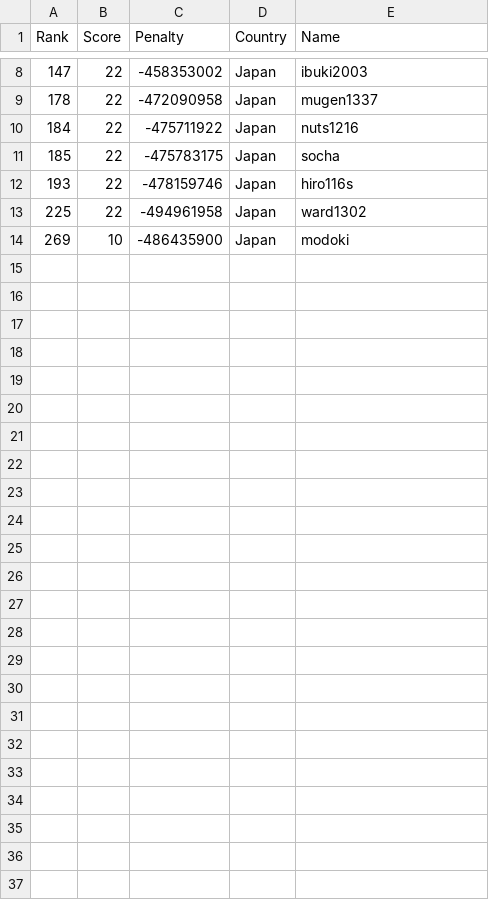
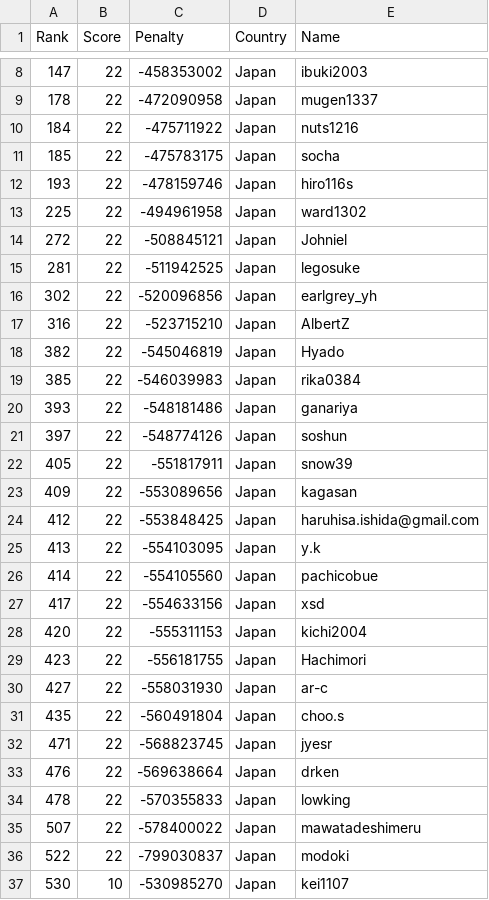
Before and after one commit to Sea-n/GCJ-score, a TSV file: 2020-Round1C/Japan.tsv, drawn as a sheet; only a part is shown, gaps mark what is left out; removed rows and columns are numbered as before the commit, all else as after; the diff names each change by its address in the sheet, - before the commit and + after, or states it on an @@ line.

```diff
--- a/2020-Round1C/Japan.tsv
+++ b/2020-Round1C/Japan.tsv
-row 14: 269 | 10 | -486435900 | Japan | modoki
+row 14: 272 | 22 | -508845121 | Japan | Johniel
+row 15: 281 | 22 | -511942525 | Japan | legosuke
+row 16: 302 | 22 | -520096856 | Japan | earlgrey_yh
+row 17: 316 | 22 | -523715210 | Japan | AlbertZ
+row 18: 382 | 22 | -545046819 | Japan | Hyado
+row 19: 385 | 22 | -546039983 | Japan | rika0384
+row 20: 393 | 22 | -548181486 | Japan | ganariya
+row 21: 397 | 22 | -548774126 | Japan | soshun
+row 22: 405 | 22 | -551817911 | Japan | snow39
+row 23: 409 | 22 | -553089656 | Japan | kagasan
+row 24: 412 | 22 | -553848425 | Japan | haruhisa.ishida@gmail.com
+row 25: 413 | 22 | -554103095 | Japan | y.k
+row 26: 414 | 22 | -554105560 | Japan | pachicobue
+row 27: 417 | 22 | -554633156 | Japan | xsd
+row 28: 420 | 22 | -555311153 | Japan | kichi2004
+row 29: 423 | 22 | -556181755 | Japan | Hachimori
+row 30: 427 | 22 | -558031930 | Japan | ar-c
+row 31: 435 | 22 | -560491804 | Japan | choo.s
+row 32: 471 | 22 | -568823745 | Japan | jyesr
+row 33: 476 | 22 | -569638664 | Japan | drken
+row 34: 478 | 22 | -570355833 | Japan | lowking
+row 35: 507 | 22 | -578400022 | Japan | mawatadeshimeru
+row 36: 522 | 22 | -799030837 | Japan | modoki
+row 37: 530 | 10 | -530985270 | Japan | kei1107
```
Also changed, not shown: 2020-Round1C/China.tsv, 2020-Round1C/India.tsv, 8 other files.
